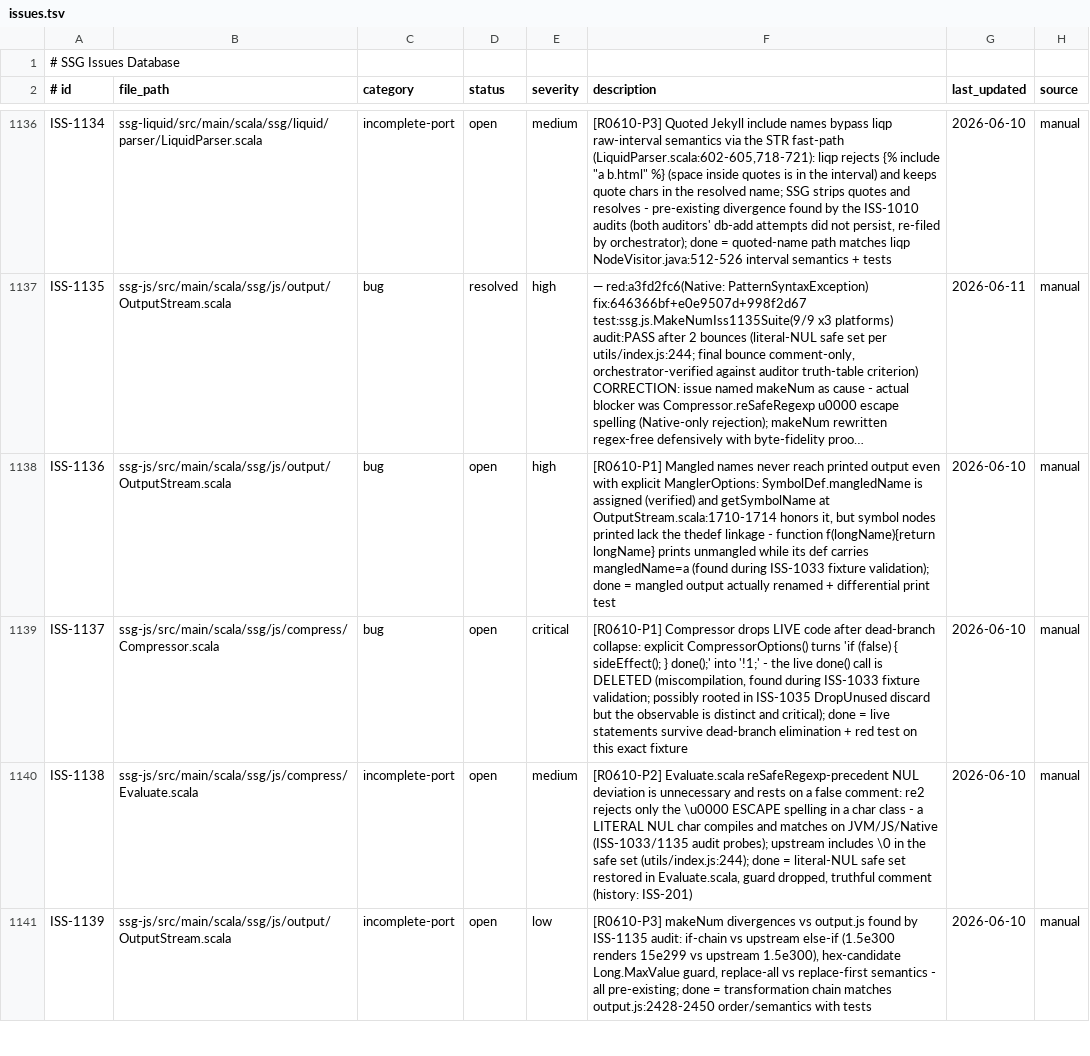
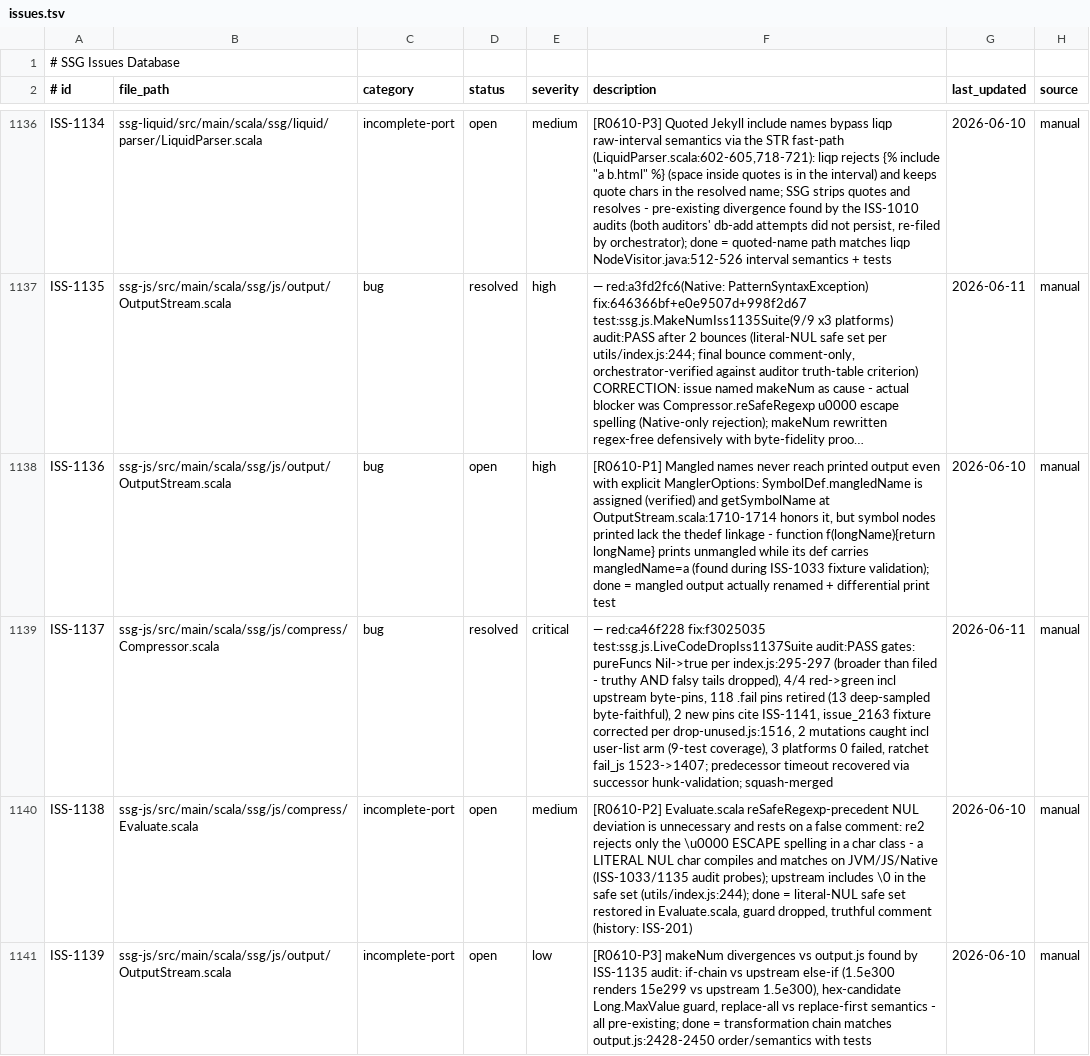
Before and after one commit to scala-steward/ssg, a TSV file: .rescale/data/issues.tsv, drawn as a sheet; only a part is shown, gaps mark what is left out; long unchanged cells end in …; the diff names each change by its address in the sheet, - before the commit and + after, or states it on an @@ line.

Commit message:
campaign: iteration 14 bookkeeping — ISS-1137 resolved, ratchet fail_js 1523->1407

```diff
--- a/.rescale/data/issues.tsv
+++ b/.rescale/data/issues.tsv
-D1139 (status): open
+D1139 (status): resolved
-F1139 (description): [R0610-P1] Compressor drops LIVE code after dead-branch collapse: explicit CompressorOptions() turns 'if (false) { sideEffect(); } done();' into '!1;' - the live done() call is DELETED (miscompilation, found during ISS-1033 fixture validation; possibly rooted in ISS-1035 DropUnused discard but the observable is distinct and critical); done = live statements survive dead-branch elimination + red test on this exact fixture
+F1139 (description): — red:ca46f228 fix:f3025035 test:ssg.js.LiveCodeDropIss1137Suite audit:PASS gates: pureFuncs Nil->true per index.js:295-297 (broader than filed - truthy AND falsy tails dropped), 4/4 red->green incl upstream byte-pins, 118 .fail pins retired (13 deep-sampled byte-faithful), 2 new pins cite ISS-1141, issue_2163 fixture corrected per drop-unused.js:1516, 2 mutations caught incl user-list arm (9-test coverage), 3 platforms 0 failed, ratchet fail_js 1523->1407; predecessor timeout recovered via successor hunk-validation; squash-merged
-G1139 (last_updated): 2026-06-10
+G1139 (last_updated): 2026-06-11
```
Also changed, not shown: 2 other files.
